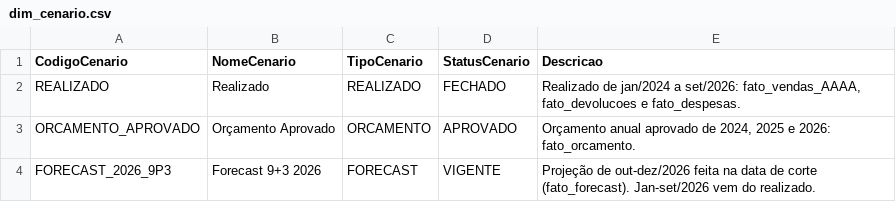
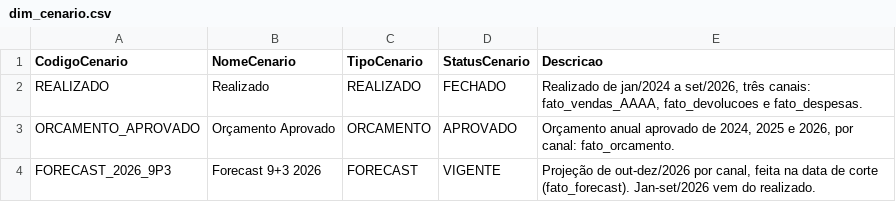
Before and after one commit to humberto-hms/PeopleBeauty-FPA-Analytics, a CSV file: 03_Dados/csv/dim_cenario.csv, drawn as a sheet.

```diff
--- a/03_Dados/csv/dim_cenario.csv
+++ b/03_Dados/csv/dim_cenario.csv
@@ -1,4 +1,4 @@
 CodigoCenario;NomeCenario;TipoCenario;StatusCenario;Descricao
-REALIZADO;Realizado;REALIZADO;FECHADO;Realizado de jan/2024 a set/2026: fato_vendas_AAAA, fato_devolucoes e fato_despesas.
-ORCAMENTO_APROVADO;Orçamento Aprovado;ORCAMENTO;APROVADO;Orçamento anual aprovado de 2024, 2025 e 2026: fato_orcamento.
-FORECAST_2026_9P3;Forecast 9+3 2026;FORECAST;VIGENTE;Projeção de out-dez/2026 feita na data de corte (fato_forecast). Jan-set/2026 vem do realizado.
+REALIZADO;Realizado;REALIZADO;FECHADO;Realizado de jan/2024 a set/2026, três canais: fato_vendas_AAAA, fato_devolucoes e fato_despesas.
+ORCAMENTO_APROVADO;Orçamento Aprovado;ORCAMENTO;APROVADO;Orçamento anual aprovado de 2024, 2025 e 2026, por canal: fato_orcamento.
+FORECAST_2026_9P3;Forecast 9+3 2026;FORECAST;VIGENTE;Projeção de out-dez/2026 por canal, feita na data de corte (fato_forecast). Jan-set/2026 vem do realizado.
```
Also changed, not shown: 03_Dados/csv/dim_departamento.csv, 03_Dados/csv/dim_plano_contas.csv, 19 other files.
